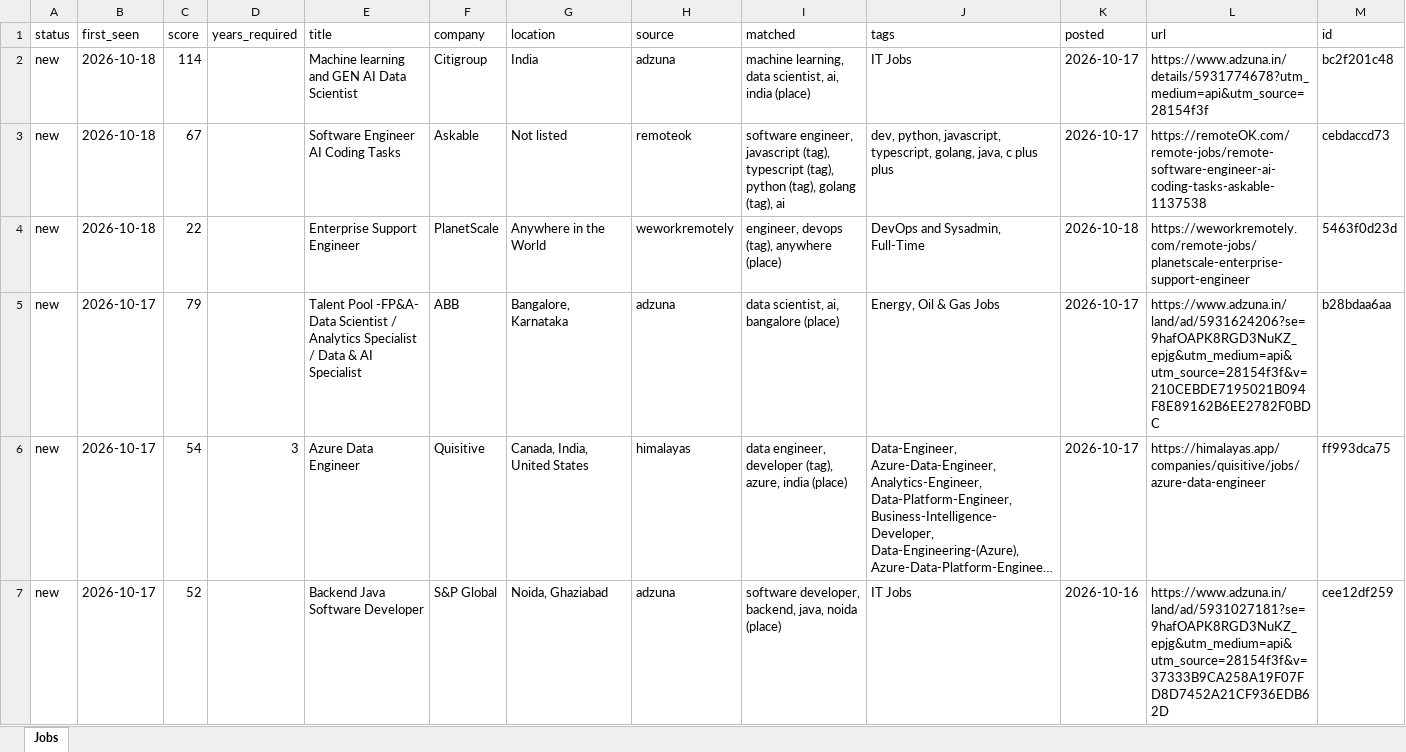
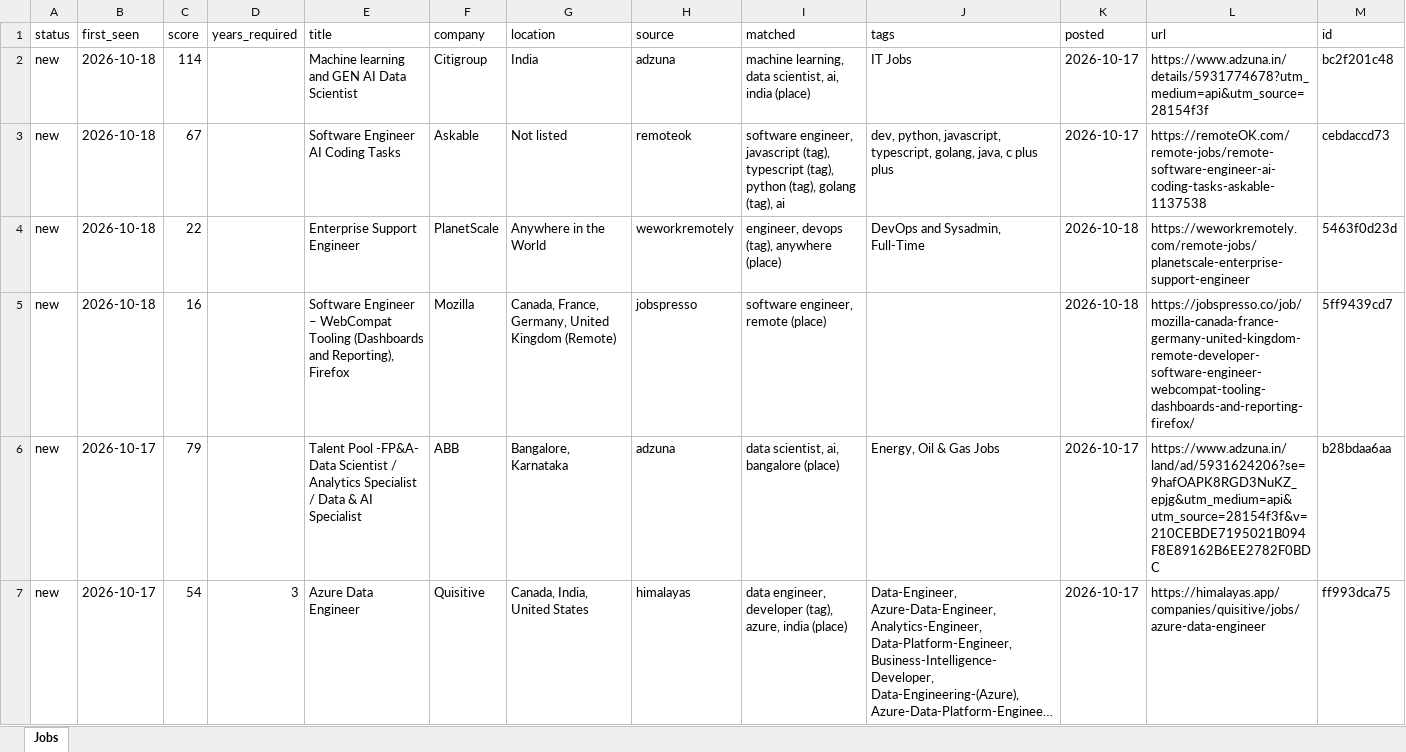
Before and after one commit to KrishnaVamshi31/jobradar, an Excel workbook: data/jobs.xlsx, sheet Jobs, drawn as a sheet; only a part is shown; the shorter side is filled out with more unchanged rows; long unchanged cells end in …; values as stored, in another font and other column widths than the file's, no borders; the diff names each change by its address in the sheet, - before the commit and + after, or states it on an @@ line.

```diff
--- a/data/jobs.xlsx (sheet Jobs)
+++ b/data/jobs.xlsx (sheet Jobs)
+row 5: new | 2026-10-18 | 16 |  | Software Engineer – WebCompat Tooling (Dashboards and Reporting), Firefox | Mozilla | Canada, France, Germany, United Kingdom (Remote) | jobspresso | software engineer, remote (place) |  | 2026-10-18 | https://jobspresso.co/job/mozilla-canada-france-germany-united-kingdom-remote-developer-software-engineer-webcompat-tooling-dashboards-and-reporting-firefox/ | 5ff9439cd7
```
Also changed, not shown: 1 other file.
